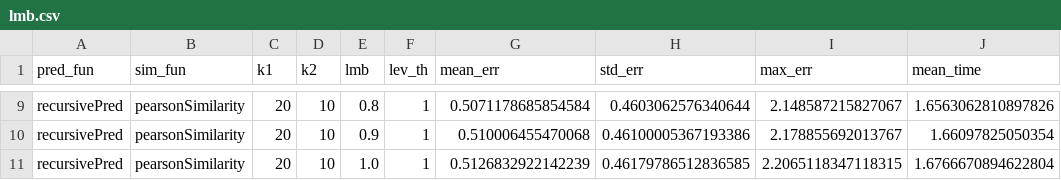
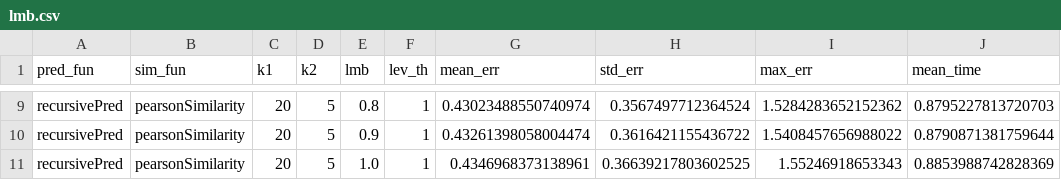
Before and after one commit to Simone-Albero/ATCS, a CSV file: group_recommendations/stats/lmb.csv, drawn as a sheet; only a part is shown, gaps mark what is left out; the diff covers the shown part only; the diff names each change by its address in the sheet, - before the commit and + after, or states it on an @@ line.

```diff
--- a/group_recommendations/stats/lmb.csv
+++ b/group_recommendations/stats/lmb.csv
-D9:D11 (k2): 10
+D9:D11 (k2): 5
-G9 (mean_err): 0.5071178685854584
+G9 (mean_err): 0.43023488550740974
-H9 (std_err): 0.4603062576340644
+H9 (std_err): 0.3567497712364524
-I9 (max_err): 2.148587215827067
+I9 (max_err): 1.5284283652152362
-J9 (mean_time): 1.6563062810897826
+J9 (mean_time): 0.8795227813720703
-G10 (mean_err): 0.510006455470068
+G10 (mean_err): 0.43261398058004474
-H10 (std_err): 0.46100005367193386
+H10 (std_err): 0.3616421155436722
-I10 (max_err): 2.178855692013767
+I10 (max_err): 1.5408457656988022
-J10 (mean_time): 1.66097825050354
+J10 (mean_time): 0.8790871381759644
-G11 (mean_err): 0.5126832922142239
+G11 (mean_err): 0.4346968373138961
-H11 (std_err): 0.46179786512836585
+H11 (std_err): 0.36639217803602525
-I11 (max_err): 2.2065118347118315
+I11 (max_err): 1.55246918653343
-J11 (mean_time): 1.6766670894622804
+J11 (mean_time): 0.8853988742828369
```
Also changed, not shown: 35 edited cells elsewhere in this file, group_recommendations/stats/lev_th.csv, group_recommendations/stats/similarities.csv, 5 other files.
